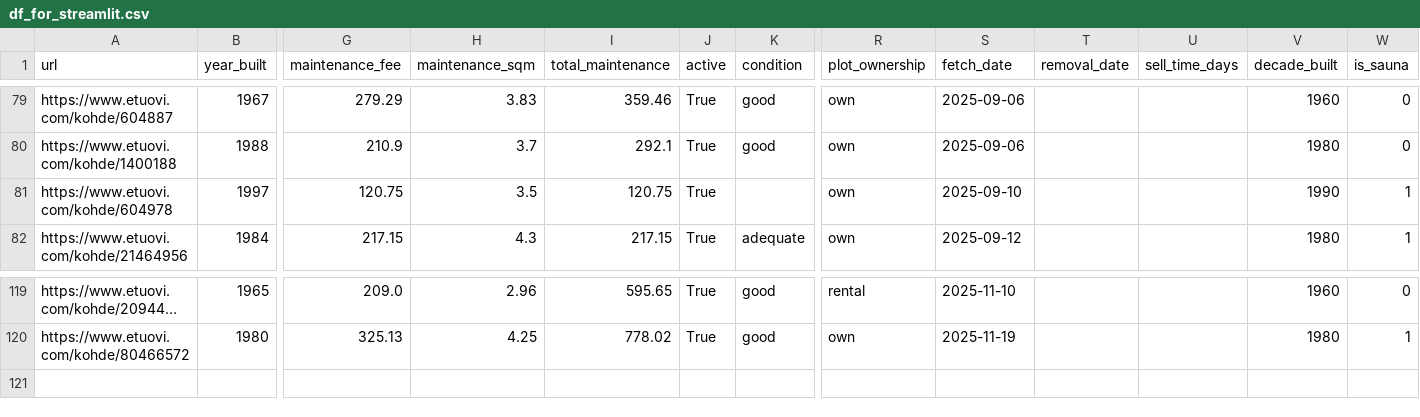
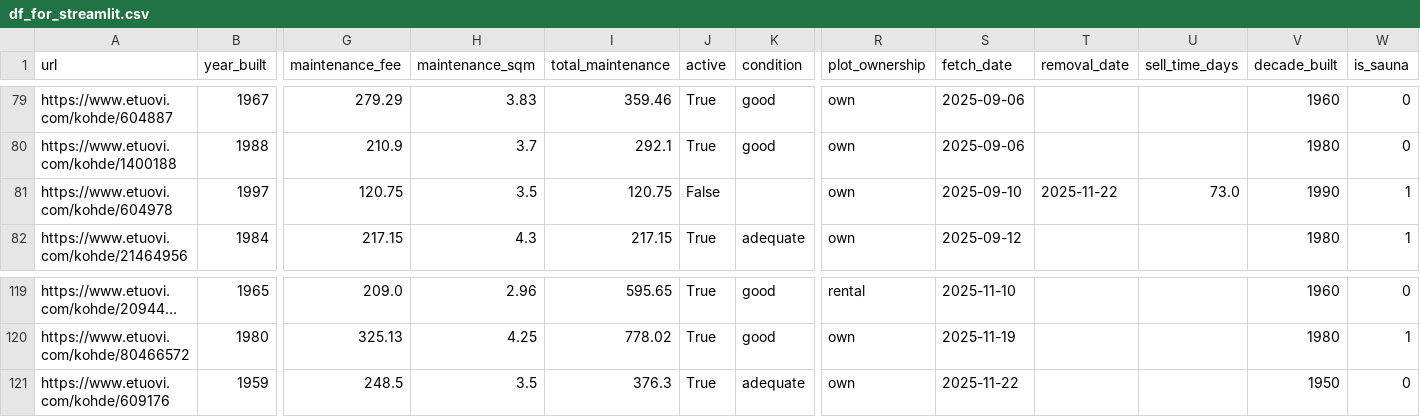
Before and after one commit to setuukka/etuovi, a CSV file: df_for_streamlit.csv, drawn as a sheet; only a part is shown, gaps mark what is left out; long unchanged cells end in …; rows hold the shown columns only; the diff names each change by its address in the sheet, - before the commit and + after, or states it on an @@ line.

Commit message:
Nightly update Sat Nov 22 05:00:02 AM EET 2025

```diff
--- a/df_for_streamlit.csv
+++ b/df_for_streamlit.csv
-J81 (active): True
+J81 (active): False
-T81 (removal_date): (empty)
+T81 (removal_date): 2025-11-22
-U81 (sell_time_days): (empty)
+U81 (sell_time_days): 73.0
+row 121: https://www.etuovi.com/kohde/609176 | 1959 | 248.5 | 3.5 | 376.3 | True | adequate | own | 2025-11-22 |  |  | 1950 | 0
```
